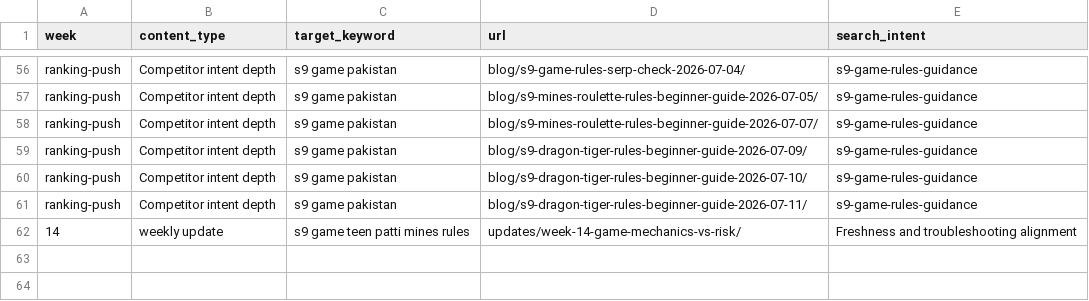
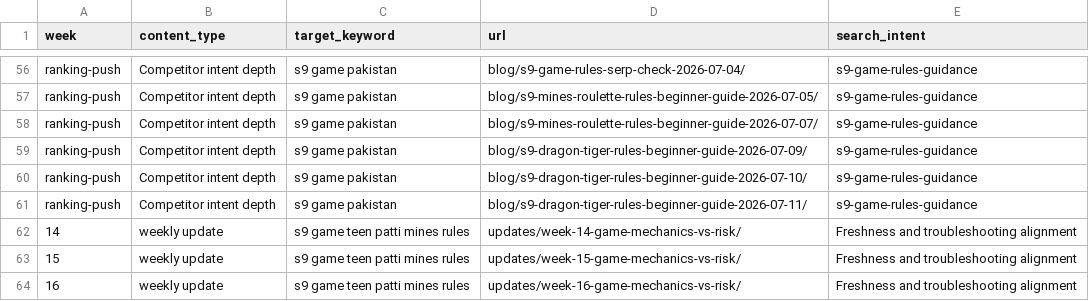
Before and after one commit to alexgkbet888-web/s9gamepakistan.com, a CSV file: content-calendar.csv, drawn as a sheet; only a part is shown, gaps mark what is left out.

Commit message:
Differentiate Week 16 update content 2026-07-19

```diff
--- a/content-calendar.csv
+++ b/content-calendar.csv
@@ -62 +62,3 @@
 "14","weekly update","s9 game teen patti mines rules","updates/week-14-game-mechanics-vs-risk/","Freshness and troubleshooting alignment"
+"15","weekly update","s9 game teen patti mines rules","updates/week-15-game-mechanics-vs-risk/","Freshness and troubleshooting alignment"
+"16","weekly update","s9 game teen patti mines rules","updates/week-16-game-mechanics-vs-risk/","Freshness and troubleshooting alignment"
```
Also changed, not shown: 3 other files.
